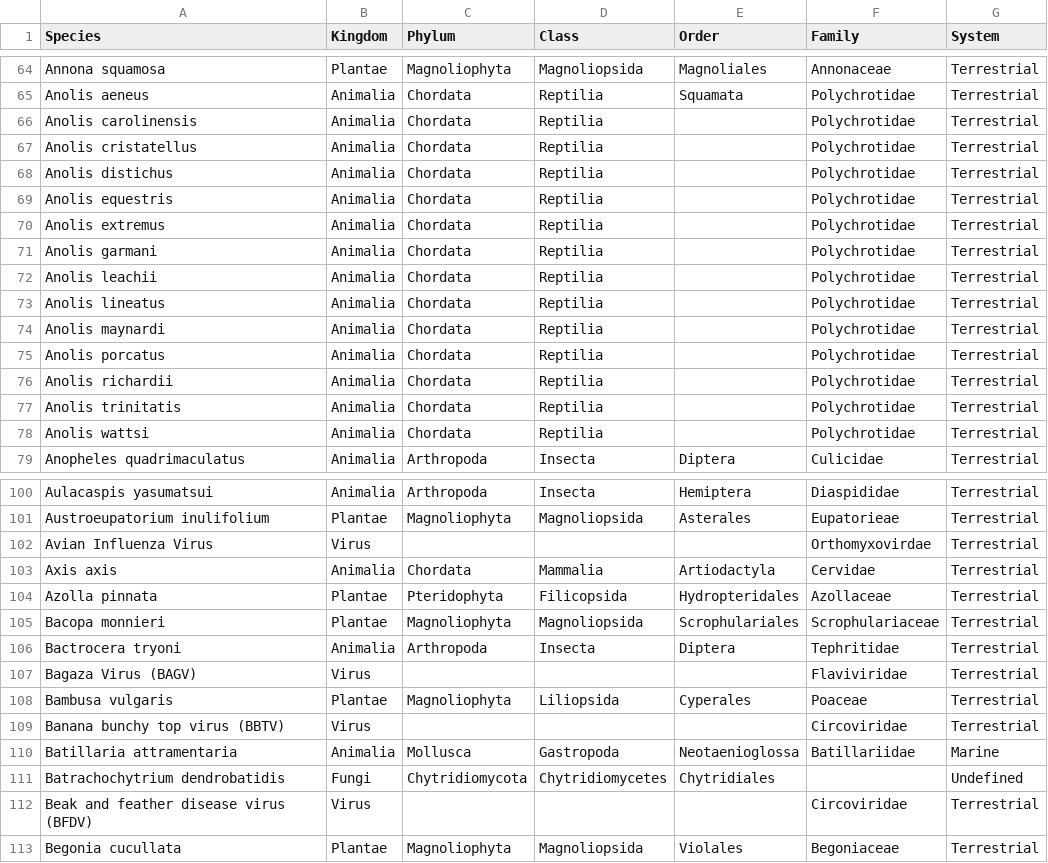
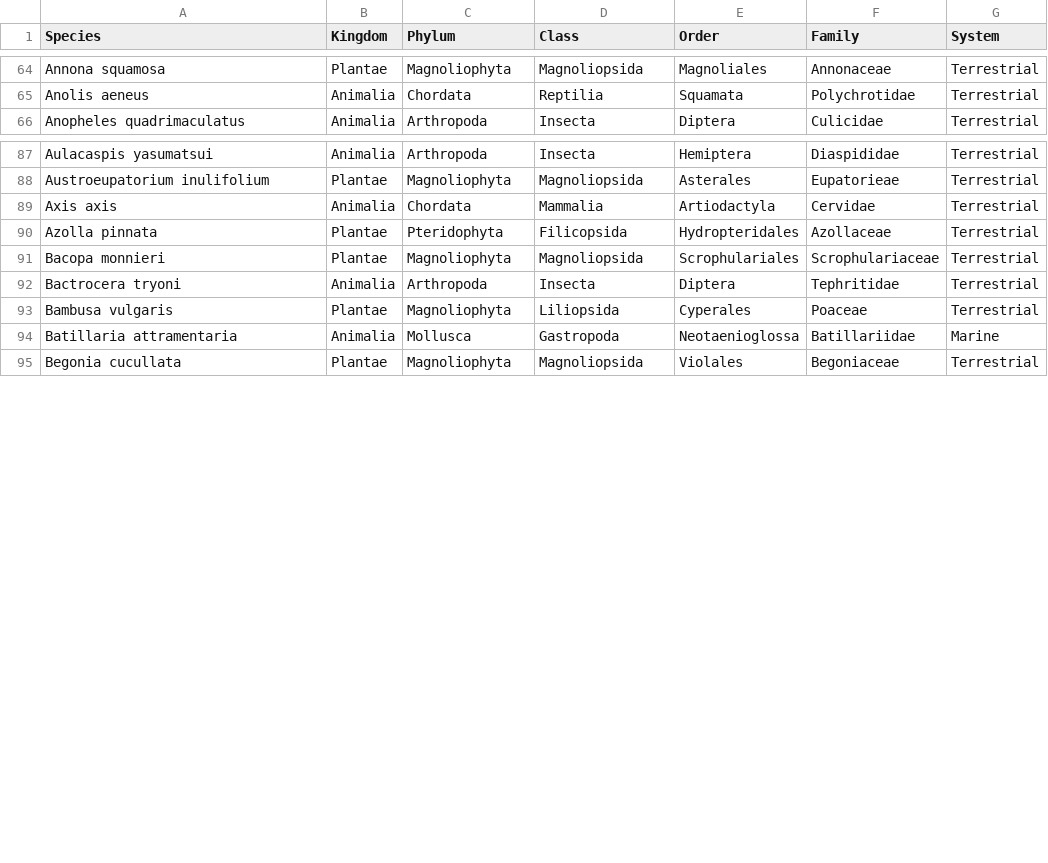
Before and after one commit to projeto-de-algoritmos/Grafos1_ClassificacaoBiologica, a CSV file: export_gisd.csv, drawn as a sheet; only a part is shown, gaps mark what is left out; the diff covers the shown part only; the diff names each change by its address in the sheet, - before the commit and + after, or states it on an @@ line.

```diff
--- a/export_gisd.csv
+++ b/export_gisd.csv
-row 66: Anolis carolinensis | Animalia | Chordata | Reptilia |  | Polychrotidae | Terrestrial
-row 67: Anolis cristatellus | Animalia | Chordata | Reptilia |  | Polychrotidae | Terrestrial
-row 68: Anolis distichus | Animalia | Chordata | Reptilia |  | Polychrotidae | Terrestrial
-row 69: Anolis equestris | Animalia | Chordata | Reptilia |  | Polychrotidae | Terrestrial
-row 70: Anolis extremus | Animalia | Chordata | Reptilia |  | Polychrotidae | Terrestrial
-row 71: Anolis garmani | Animalia | Chordata | Reptilia |  | Polychrotidae | Terrestrial
-row 72: Anolis leachii | Animalia | Chordata | Reptilia |  | Polychrotidae | Terrestrial
-row 73: Anolis lineatus | Animalia | Chordata | Reptilia |  | Polychrotidae | Terrestrial
-row 74: Anolis maynardi | Animalia | Chordata | Reptilia |  | Polychrotidae | Terrestrial
-row 75: Anolis porcatus | Animalia | Chordata | Reptilia |  | Polychrotidae | Terrestrial
-row 76: Anolis richardii | Animalia | Chordata | Reptilia |  | Polychrotidae | Terrestrial
-row 77: Anolis trinitatis | Animalia | Chordata | Reptilia |  | Polychrotidae | Terrestrial
-row 78: Anolis wattsi | Animalia | Chordata | Reptilia |  | Polychrotidae | Terrestrial
-row 102: Avian Influenza Virus | Virus |  |  |  | Orthomyxovirdae | Terrestrial
-row 107: Bagaza Virus (BAGV) | Virus |  |  |  | Flaviviridae | Terrestrial
-row 109: Banana bunchy top virus (BBTV) | Virus |  |  |  | Circoviridae | Terrestrial
-row 111: Batrachochytrium dendrobatidis | Fungi | Chytridiomycota | Chytridiomycetes | Chytridiales |  | Undefined
-row 112: Beak and feather disease virus (BFDV) | Virus |  |  |  | Circoviridae | Terrestrial
```
Also changed, not shown: 7 removed rows elsewhere in this file, 1 other file.
